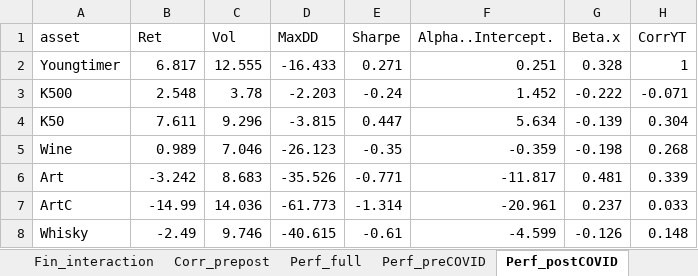
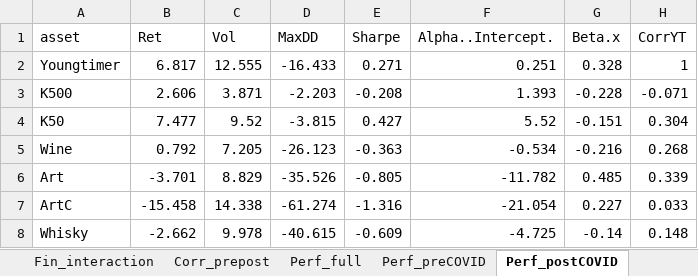
Before and after one commit to Zouzou15106/Youngtimers, an Excel workbook: Supplementary material.xlsx, sheet Perf_postCOVID, drawn as a sheet; only a part is shown; values as stored, in another font and other column widths than the file's, no borders; the diff covers the shown part only; the diff names each change by its address in the sheet, - before the commit and + after, or states it on an @@ line.

```diff
--- a/Supplementary material.xlsx (sheet Perf_postCOVID)
+++ b/Supplementary material.xlsx (sheet Perf_postCOVID)
-B3 (Ret): 2.548
+B3 (Ret): 2.606
-C3 (Vol): 3.78
+C3 (Vol): 3.871
-E3 (Sharpe): -0.24
+E3 (Sharpe): -0.208
-F3 (Alpha..Intercept.): 1.452
+F3 (Alpha..Intercept.): 1.393
-G3 (Beta.x): -0.222
+G3 (Beta.x): -0.228
-B4 (Ret): 7.611
+B4 (Ret): 7.477
-C4 (Vol): 9.296
+C4 (Vol): 9.52
-E4 (Sharpe): 0.447
+E4 (Sharpe): 0.427
-F4 (Alpha..Intercept.): 5.634
+F4 (Alpha..Intercept.): 5.52
-G4 (Beta.x): -0.139
+G4 (Beta.x): -0.151
-B5 (Ret): 0.989
+B5 (Ret): 0.792
-C5 (Vol): 7.046
+C5 (Vol): 7.205
-E5 (Sharpe): -0.35
+E5 (Sharpe): -0.363
-F5 (Alpha..Intercept.): -0.359
+F5 (Alpha..Intercept.): -0.534
-G5 (Beta.x): -0.198
+G5 (Beta.x): -0.216
-B6 (Ret): -3.242
+B6 (Ret): -3.701
-C6 (Vol): 8.683
+C6 (Vol): 8.829
-E6 (Sharpe): -0.771
+E6 (Sharpe): -0.805
-F6 (Alpha..Intercept.): -11.817
+F6 (Alpha..Intercept.): -11.782
-G6 (Beta.x): 0.481
+G6 (Beta.x): 0.485
-B7 (Ret): -14.99
+B7 (Ret): -15.458
-C7 (Vol): 14.036
+C7 (Vol): 14.338
-D7 (MaxDD): -61.773
+D7 (MaxDD): -61.274
-E7 (Sharpe): -1.314
+E7 (Sharpe): -1.316
-F7 (Alpha..Intercept.): -20.961
+F7 (Alpha..Intercept.): -21.054
-G7 (Beta.x): 0.237
+G7 (Beta.x): 0.227
-B8 (Ret): -2.49
+B8 (Ret): -2.662
-C8 (Vol): 9.746
+C8 (Vol): 9.978
-E8 (Sharpe): -0.61
+E8 (Sharpe): -0.609
-F8 (Alpha..Intercept.): -4.599
+F8 (Alpha..Intercept.): -4.725
-G8 (Beta.x): -0.126
+G8 (Beta.x): -0.14
```
Also changed, not shown: 24 edited cells elsewhere in this sheet, sheet Perf_preCOVID, sheet Seg_EM_estimates, sheet Perf_full, sheet Seg_cars, sheet Seg_model_price, sheet Seg_EM_inference, 9 more sheets, other sheet tabs, charts or pictures.
